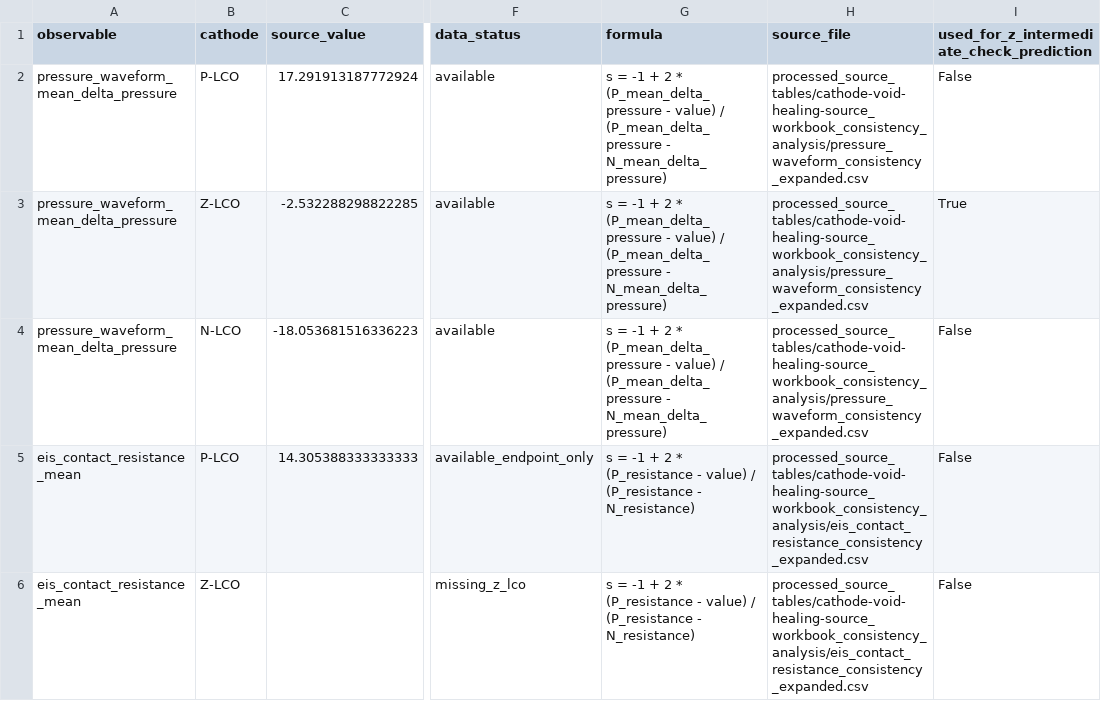
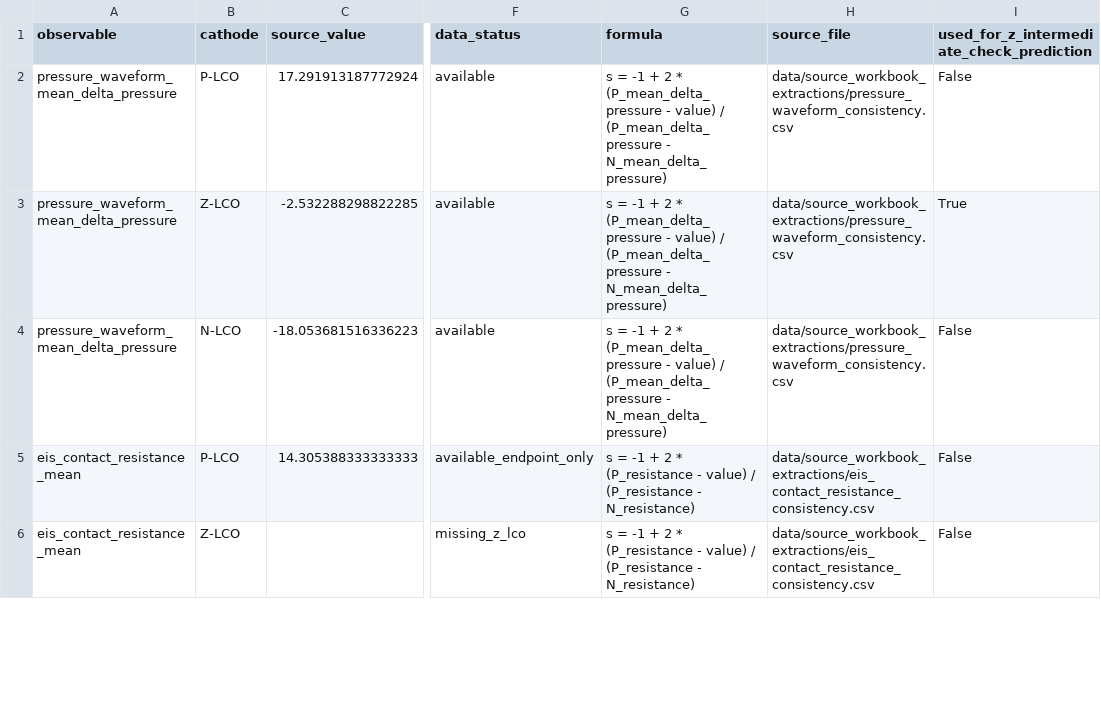
Before and after one commit to AJayQ8/cathode-response-li-se-contact-model, a CSV file: data/supplementary_data/z_lco_intermediate_check/stress_index_estimates.csv, drawn as a sheet; only a part is shown, gaps mark what is left out; the diff covers the shown part only; the diff names each change by its address in the sheet, - before the commit and + after, or states it on an @@ line.

```diff
--- a/data/supplementary_data/z_lco_intermediate_check/stress_index_estimates.csv
+++ b/data/supplementary_data/z_lco_intermediate_check/stress_index_estimates.csv
-H2:H4 (source_file): processed_source_tables/cathode-void-healing-source_workbook_consistency_analysis/pressure_waveform_consistency_expanded.csv
+H2:H4 (source_file): data/source_workbook_extractions/pressure_waveform_consistency.csv
-H5:H6 (source_file): processed_source_tables/cathode-void-healing-source_workbook_consistency_analysis/eis_contact_resistance_consistency_expanded.csv
+H5:H6 (source_file): data/source_workbook_extractions/eis_contact_resistance_consistency.csv
```
Also changed, not shown: 4 edited cells elsewhere in this file, data/supplementary_tables/model_parameter_provenance_table.csv, 5 other files.
